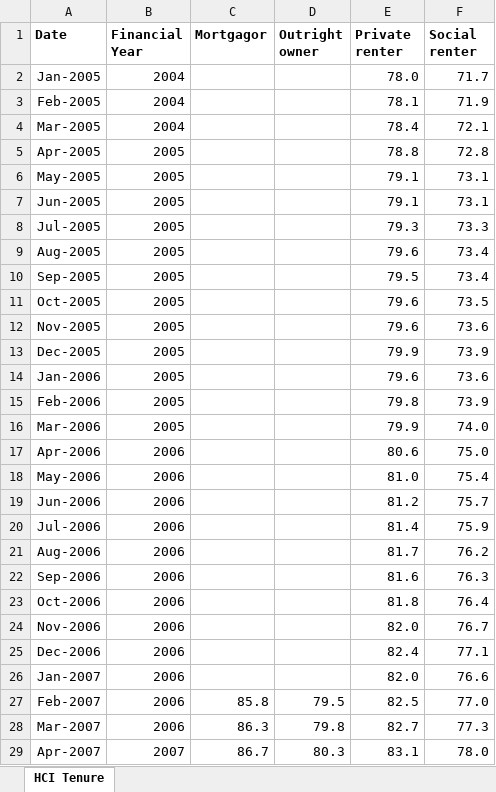
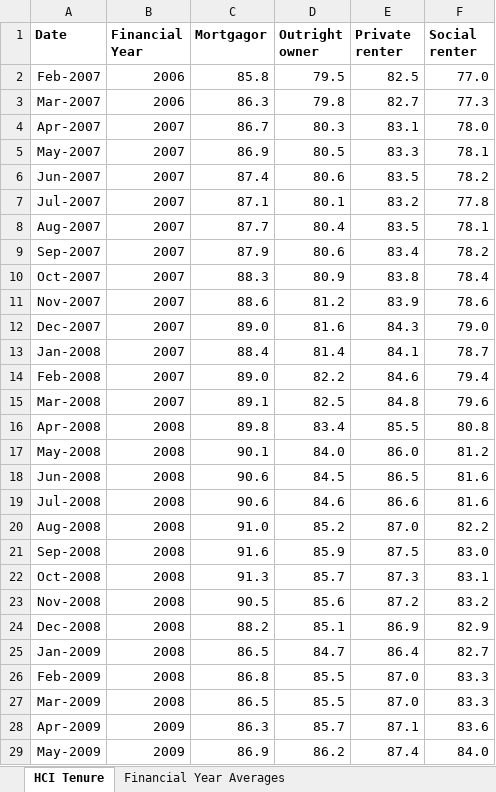
Before and after one commit to onettonett/TemporaryADS, an Excel workbook: Manual/HCI_cleaned.xlsx, sheet HCI Tenure, drawn as a sheet; only a part is shown; the shorter side is filled out with more unchanged rows; values as stored, in another font and other column widths than the file's, no borders; the diff covers the shown part only; the diff names each change by its address in the sheet, - before the commit and + after, or states it on an @@ line.

Commit message:
HCI financial year averages sheet

```diff
--- a/Manual/HCI_cleaned.xlsx (sheet HCI Tenure)
+++ b/Manual/HCI_cleaned.xlsx (sheet HCI Tenure)
+sheet tab: Financial Year Averages
-row 2: Jan-2005 | 2004 |  |  | 78.0 | 71.7
-row 3: Feb-2005 | 2004 |  |  | 78.1 | 71.9
-row 4: Mar-2005 | 2004 |  |  | 78.4 | 72.1
-row 5: Apr-2005 | 2005 |  |  | 78.8 | 72.8
-row 6: May-2005 | 2005 |  |  | 79.1 | 73.1
-row 7: Jun-2005 | 2005 |  |  | 79.1 | 73.1
-row 8: Jul-2005 | 2005 |  |  | 79.3 | 73.3
-row 9: Aug-2005 | 2005 |  |  | 79.6 | 73.4
-row 10: Sep-2005 | 2005 |  |  | 79.5 | 73.4
-row 11: Oct-2005 | 2005 |  |  | 79.6 | 73.5
-row 12: Nov-2005 | 2005 |  |  | 79.6 | 73.6
-row 13: Dec-2005 | 2005 |  |  | 79.9 | 73.9
-row 14: Jan-2006 | 2005 |  |  | 79.6 | 73.6
-row 15: Feb-2006 | 2005 |  |  | 79.8 | 73.9
-row 16: Mar-2006 | 2005 |  |  | 79.9 | 74.0
-row 17: Apr-2006 | 2006 |  |  | 80.6 | 75.0
-row 18: May-2006 | 2006 |  |  | 81.0 | 75.4
-row 19: Jun-2006 | 2006 |  |  | 81.2 | 75.7
-row 20: Jul-2006 | 2006 |  |  | 81.4 | 75.9
-row 21: Aug-2006 | 2006 |  |  | 81.7 | 76.2
-row 22: Sep-2006 | 2006 |  |  | 81.6 | 76.3
-row 23: Oct-2006 | 2006 |  |  | 81.8 | 76.4
-row 24: Nov-2006 | 2006 |  |  | 82.0 | 76.7
-row 25: Dec-2006 | 2006 |  |  | 82.4 | 77.1
-row 26: Jan-2007 | 2006 |  |  | 82.0 | 76.6
```
Also changed, not shown: 12 edited cells elsewhere in this sheet, formulas that keep their value.
